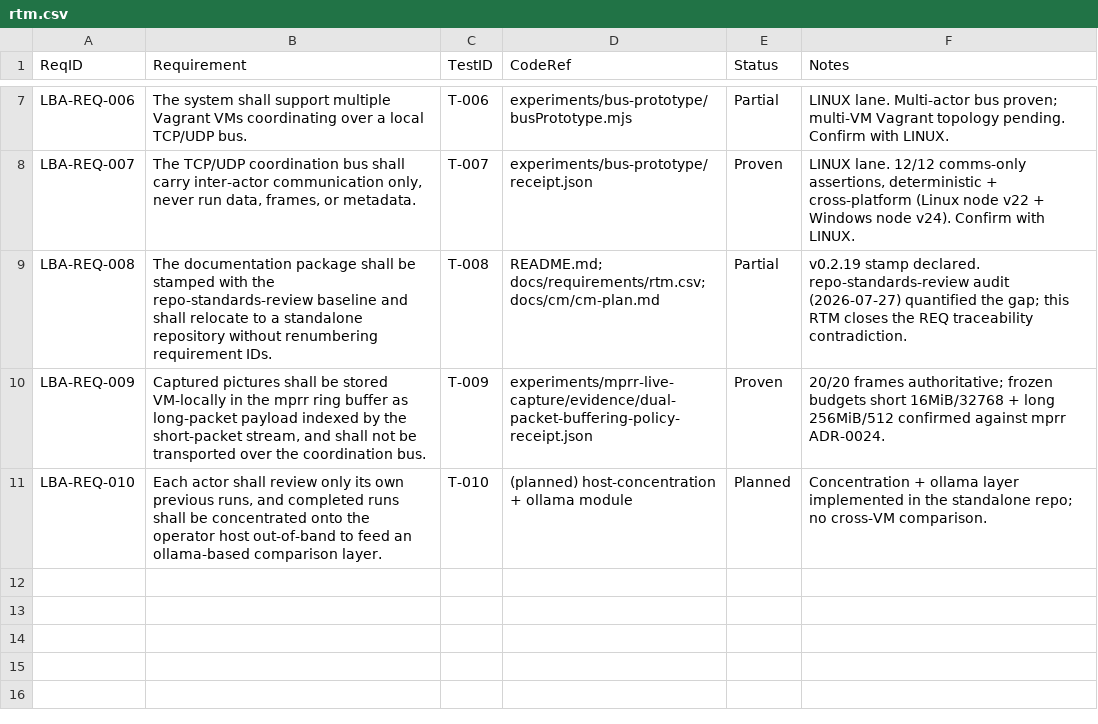
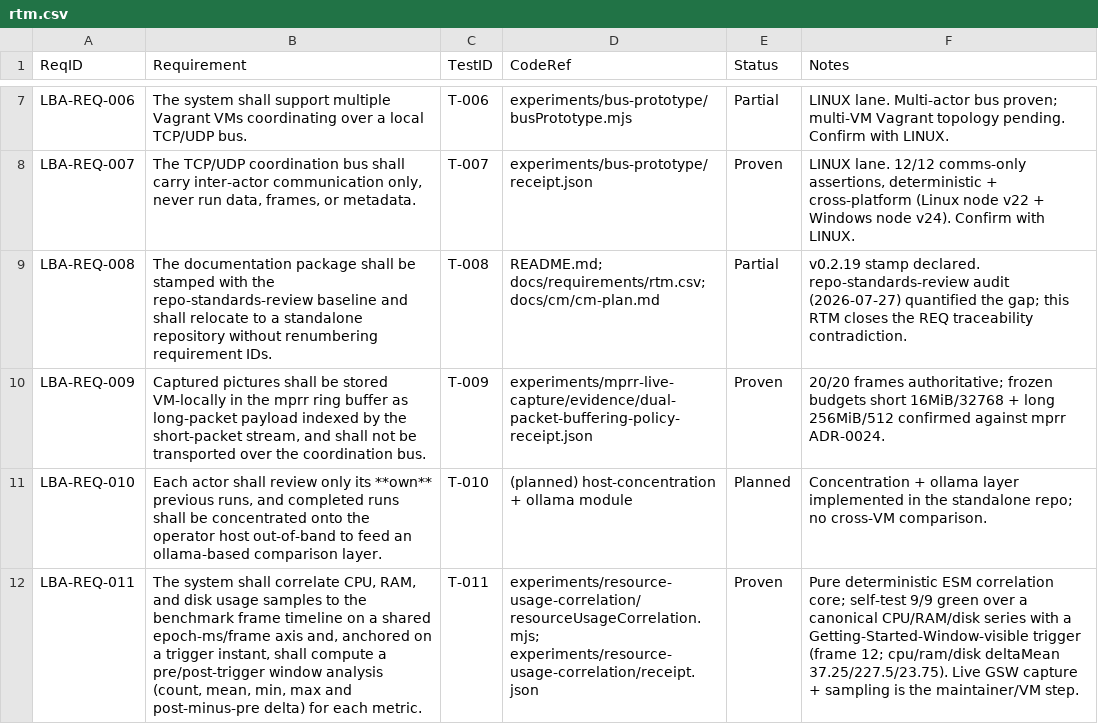
Before and after one commit to LabVIEW-Community-CI-CD/labview-benchmark-actor, a CSV file: docs/requirements/rtm.csv, drawn as a sheet; only a part is shown, gaps mark what is left out; the diff names each change by its address in the sheet, - before the commit and + after, or states it on an @@ line.

Commit message:
experiment(lba): CPU/RAM/disk usage correlation with pre/post-trigger window (LBA-REQ-011)
Pure dependency-free ESM buildResourceUsageCorrelation: correlates CPU/RAM/disk resource samples to the benchmark frame timeline on a shared epoch-ms/frame axis and, anchored on a trigger instant (e.g. the LabVIEW Getting-Started-Window-visible frame), computes a pre/post-trigger window analysis (count/mean/min/max + post-minus-pre delta) per metric. Adds a self-test that emits a deterministic receipt, a gate check, README, and LBA-REQ-011/T-011 in SRS/RTM/test-plan. Local gate 13/13 green.

```diff
--- a/docs/requirements/rtm.csv
+++ b/docs/requirements/rtm.csv
-B11 (Requirement): …only its own previous runs,…
+B11 (Requirement): …only its **own** previous runs,…
+row 12: LBA-REQ-011 | The system shall correlate CPU, RAM, and disk usage samples to the benchmark frame timeline on a shared epoch-ms/frame axis and, anchored on a trigger instant, shall compute a pre/post-trigger window analysis (count, mean, min, max and post-minus-pre delta) for each metric. | T-011 | experiments/resource-usage-correlation/resourceUsageCorrelation.mjs; experiments/resource-usage-correlation/receipt.json | Proven | Pure deterministic ESM correlation core; self-test 9/9 green over a canonical CPU/RAM/disk series with a Getting-Started-Window-visible trigger (frame 12; cpu/ram/disk deltaMean 37.25/227.5/23.75). Live GSW capture + sampling is the maintainer/VM step.
```
Also changed, not shown: 7 other files.
